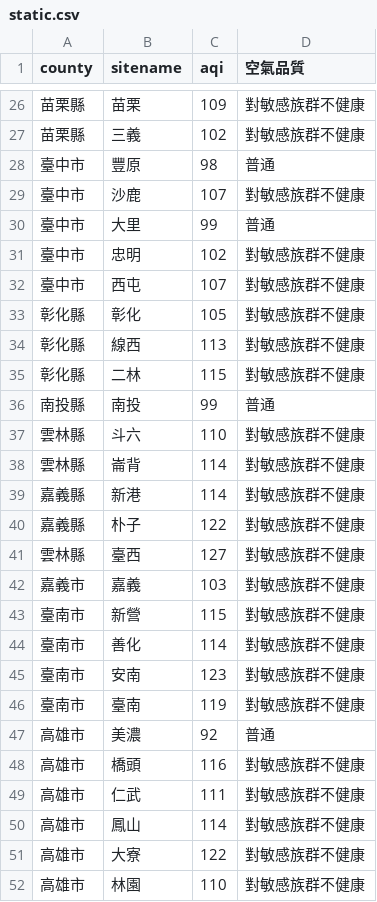
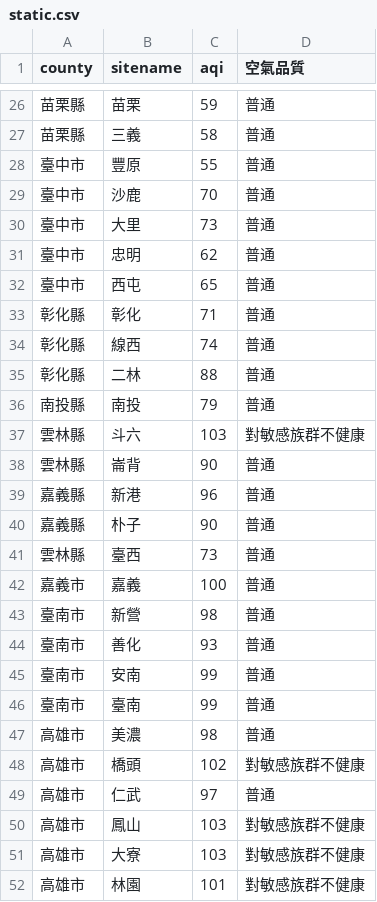
Before and after one commit to sakiii000/opensource-mid, a CSV file: static.csv, drawn as a sheet; only a part is shown, gaps mark what is left out; the diff covers the shown part only.

```diff
--- a/static.csv
+++ b/static.csv
@@ -26,27 +26,27 @@
-苗栗縣,苗栗,109,對敏感族群不健康
-苗栗縣,三義,102,對敏感族群不健康
-臺中市,豐原,98,普通
-臺中市,沙鹿,107,對敏感族群不健康
-臺中市,大里,99,普通
-臺中市,忠明,102,對敏感族群不健康
-臺中市,西屯,107,對敏感族群不健康
-彰化縣,彰化,105,對敏感族群不健康
-彰化縣,線西,113,對敏感族群不健康
-彰化縣,二林,115,對敏感族群不健康
-南投縣,南投,99,普通
-雲林縣,斗六,110,對敏感族群不健康
-雲林縣,崙背,114,對敏感族群不健康
-嘉義縣,新港,114,對敏感族群不健康
-嘉義縣,朴子,122,對敏感族群不健康
-雲林縣,臺西,127,對敏感族群不健康
-嘉義市,嘉義,103,對敏感族群不健康
-臺南市,新營,115,對敏感族群不健康
-臺南市,善化,114,對敏感族群不健康
-臺南市,安南,123,對敏感族群不健康
-臺南市,臺南,119,對敏感族群不健康
-高雄市,美濃,92,普通
-高雄市,橋頭,116,對敏感族群不健康
-高雄市,仁武,111,對敏感族群不健康
-高雄市,鳳山,114,對敏感族群不健康
-高雄市,大寮,122,對敏感族群不健康
-高雄市,林園,110,對敏感族群不健康
+苗栗縣,苗栗,59,普通
+苗栗縣,三義,58,普通
+臺中市,豐原,55,普通
+臺中市,沙鹿,70,普通
+臺中市,大里,73,普通
+臺中市,忠明,62,普通
+臺中市,西屯,65,普通
+彰化縣,彰化,71,普通
+彰化縣,線西,74,普通
+彰化縣,二林,88,普通
+南投縣,南投,79,普通
+雲林縣,斗六,103,對敏感族群不健康
+雲林縣,崙背,90,普通
+嘉義縣,新港,96,普通
+嘉義縣,朴子,90,普通
+雲林縣,臺西,73,普通
+嘉義市,嘉義,100,普通
+臺南市,新營,98,普通
+臺南市,善化,93,普通
+臺南市,安南,99,普通
+臺南市,臺南,99,普通
+高雄市,美濃,98,普通
+高雄市,橋頭,102,對敏感族群不健康
+高雄市,仁武,97,普通
+高雄市,鳳山,103,對敏感族群不健康
+高雄市,大寮,103,對敏感族群不健康
+高雄市,林園,101,對敏感族群不健康
```
Also changed, not shown: 107 edited cells elsewhere in this file, api.csv.
